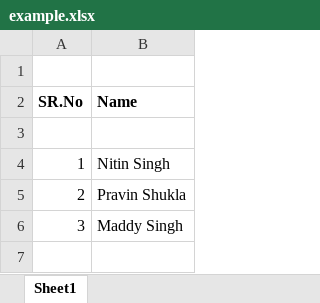
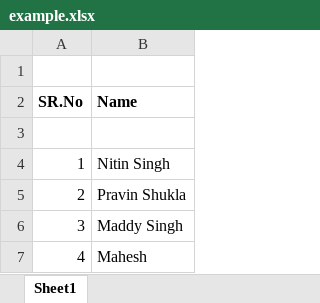
Before and after one commit to hcllead/excel-diff, an Excel workbook: example.xlsx, sheet Sheet1, drawn as a sheet; values as stored, in another font and other column widths than the file's, no borders; the diff names each change by its address in the sheet, - before the commit and + after, or states it on an @@ line.

```diff
--- a/example.xlsx (sheet Sheet1)
+++ b/example.xlsx (sheet Sheet1)
+row 7: 4 | Mahesh
```
Also changed, not shown: 3 other files.
